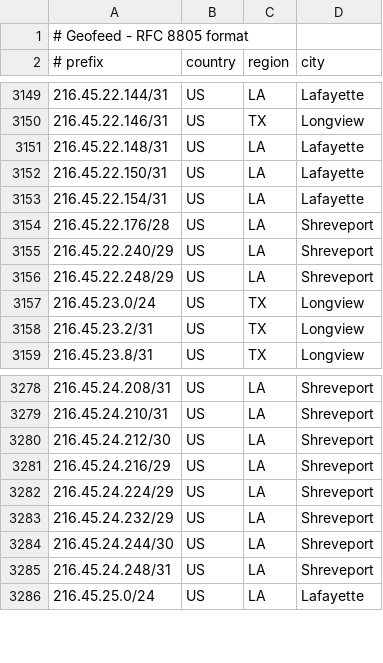
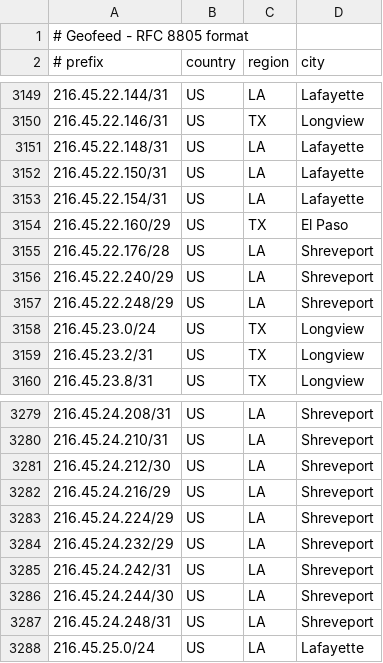
Before and after one commit to dbrooksconterra/conterra_geofeed, a CSV file: geofeed.csv, drawn as a sheet; only a part is shown, gaps mark what is left out; the diff names each change by its address in the sheet, - before the commit and + after, or states it on an @@ line.

Commit message:
Update geofeed - 2026-01-27 19:23:39

```diff
--- a/geofeed.csv
+++ b/geofeed.csv
+row 3154: 216.45.22.160/29 | US | TX | El Paso
+row 3285: 216.45.24.242/31 | US | LA | Shreveport
```
